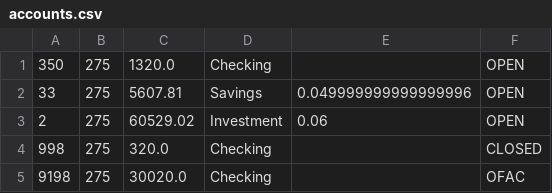
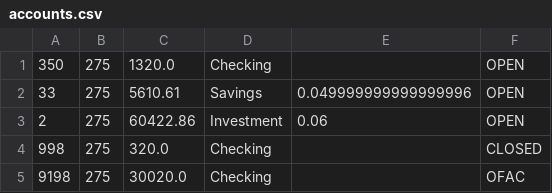
Before and after one commit to Zipcoder/CR-MesoLabs-OOP-BankAccountManager, a CSV file: data/accounts.csv, drawn as a sheet.

```diff
--- a/data/accounts.csv
+++ b/data/accounts.csv
@@ -1,4 +1,4 @@
 "350","275","1320.0","Checking","","OPEN"
-"33","275","5607.81","Savings","0.049999999999999996","OPEN"
-"2","275","60529.02","Investment","0.06","OPEN"
+"33","275","5610.61","Savings","0.049999999999999996","OPEN"
+"2","275","60422.86","Investment","0.06","OPEN"
 "998","275","320.0","Checking","","CLOSED"
```
Also changed, not shown: data/transactions.csv, 2 other files.
